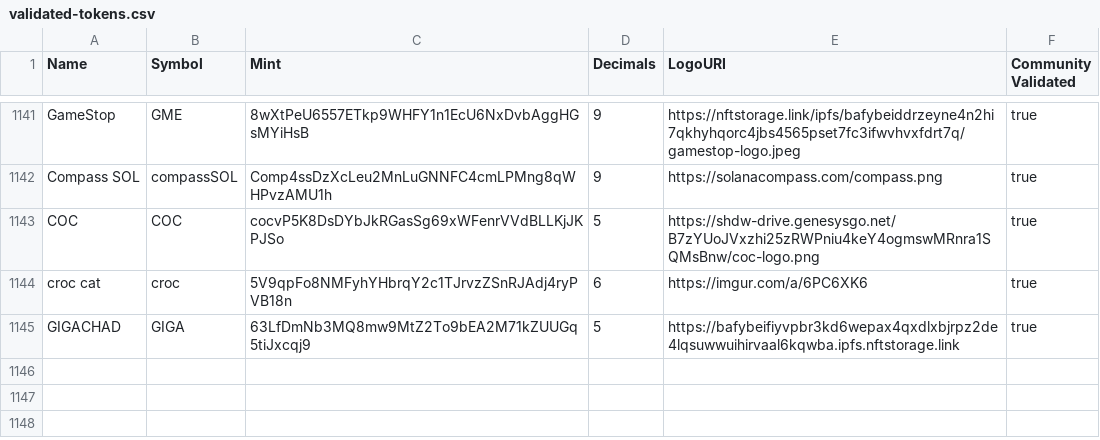
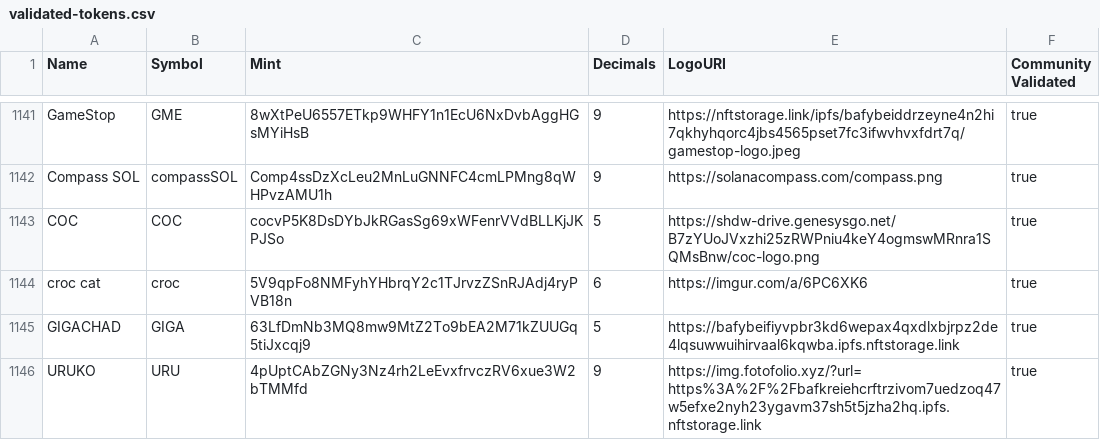
Before and after one commit to jup-ag/token-list, a CSV file: validated-tokens.csv, drawn as a sheet; only a part is shown, gaps mark what is left out; the diff names each change by its address in the sheet, - before the commit and + after, or states it on an @@ line.

Commit message:
validate URUKO

```diff
--- a/validated-tokens.csv
+++ b/validated-tokens.csv
+row 1146: URUKO | URU | 4pUptCAbZGNy3Nz4rh2LeEvxfrvczRV6xue3W2bTMMfd | 9 | https://img.fotofolio.xyz/?url=https%3A%2F%2Fbafkreiehcrftrzivom7uedzoq47w5efxe2nyh23ygavm37sh5t5jzha2hq.ipfs.nftstorage.link | true
```
